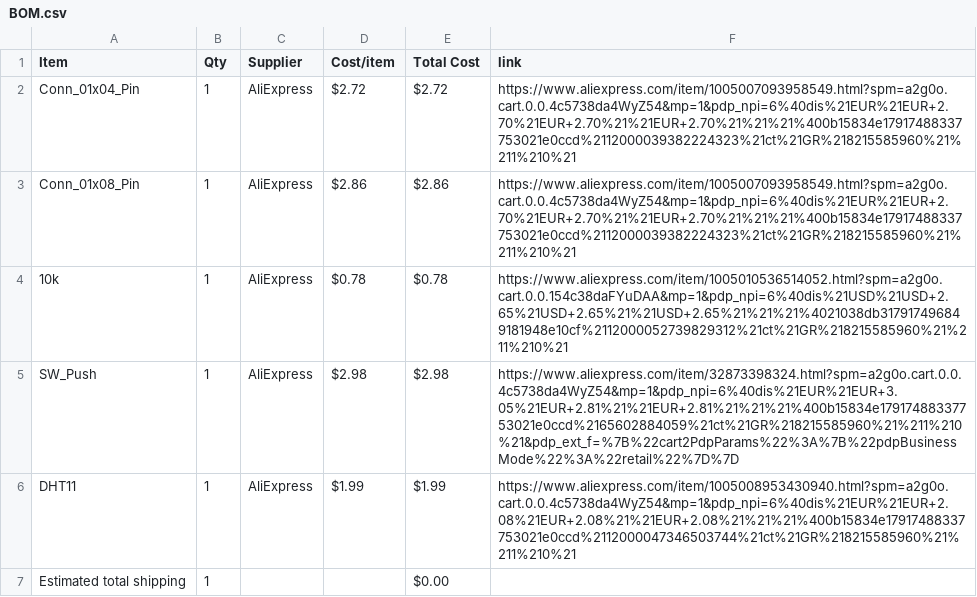
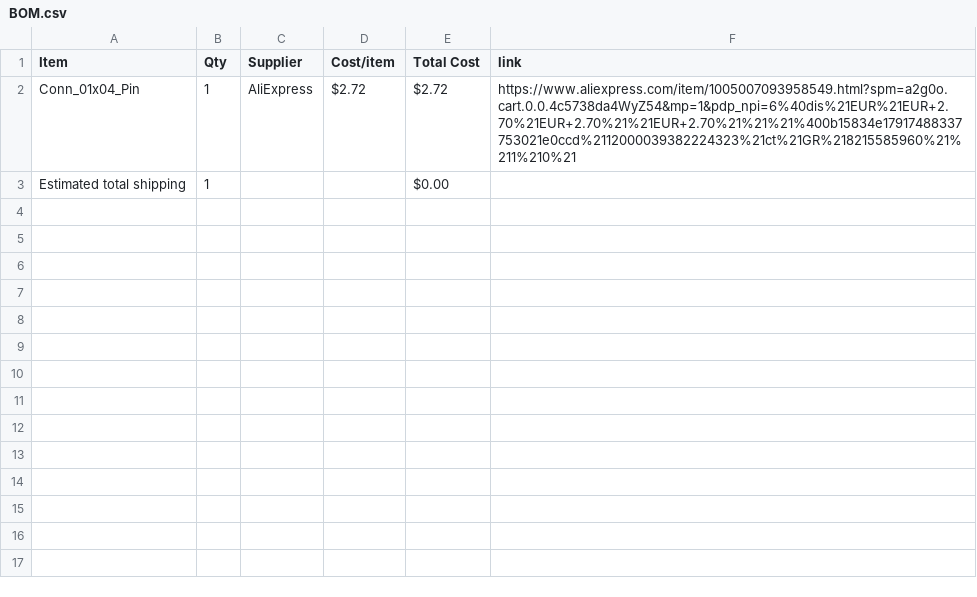
Before and after one commit to mplantzasargiris-dotcom/starbie, a CSV file: BOM.csv, drawn as a sheet.

Commit message:
Sync Starbie from Half Life

```diff
--- a/BOM.csv
+++ b/BOM.csv
@@ -2,6 +2,2 @@ Item,Qty,Supplier,Cost/item,Total Cost,link
 Conn_01x04_Pin,1,AliExpress,$2.72,$2.72,https://www.aliexpress.com/item/1005007093958549.html?spm=a2g0o.cart.0.0.4c5738da4WyZ54&mp=1&pdp_npi=6%40dis%21EUR%21EUR+2.70%21EUR+2.70%21%21EUR+2.70%21%21%21%400b15834e17917488337753021e0ccd%2112000039382224323%21ct%21GR%218215585960%21%211%210%21
-Conn_01x08_Pin,1,AliExpress,$2.86,$2.86,https://www.aliexpress.com/item/1005007093958549.html?spm=a2g0o.cart.0.0.4c5738da4WyZ54&mp=1&pdp_npi=6%40dis%21EUR%21EUR+2.70%21EUR+2.70%21%21EUR+2.70%21%21%21%400b15834e17917488337753021e0ccd%2112000039382224323%21ct%21GR%218215585960%21%211%210%21
-10k,1,AliExpress,$0.78,$0.78,https://www.aliexpress.com/item/1005010536514052.html?spm=a2g0o.cart.0.0.154c38daFYuDAA&mp=1&pdp_npi=6%40dis%21USD%21USD+2.65%21USD+2.65%21%21USD+2.65%21%21%21%4021038db317917496849181948e10cf%2112000052739829312%21ct%21GR%218215585960%21%211%210%21
-SW_Push,1,AliExpress,$2.98,$2.98,https://www.aliexpress.com/item/32873398324.html?spm=a2g0o.cart.0.0.4c5738da4WyZ54&mp=1&pdp_npi=6%40dis%21EUR%21EUR+3.05%21EUR+2.81%21%21EUR+2.81%21%21%21%400b15834e17917488337753021e0ccd%2165602884059%21ct%21GR%218215585960%21%211%210%21&pdp_ext_f=%7B%22cart2PdpParams%22%3A%7B%22pdpBusinessMode%22%3A%22retail%22%7D%7D
-DHT11,1,AliExpress,$1.99,$1.99,https://www.aliexpress.com/item/1005008953430940.html?spm=a2g0o.cart.0.0.4c5738da4WyZ54&mp=1&pdp_npi=6%40dis%21EUR%21EUR+2.08%21EUR+2.08%21%21EUR+2.08%21%21%21%400b15834e17917488337753021e0ccd%2112000047346503744%21ct%21GR%218215585960%21%211%210%21
 Estimated total shipping,1,,,$0.00,
```
